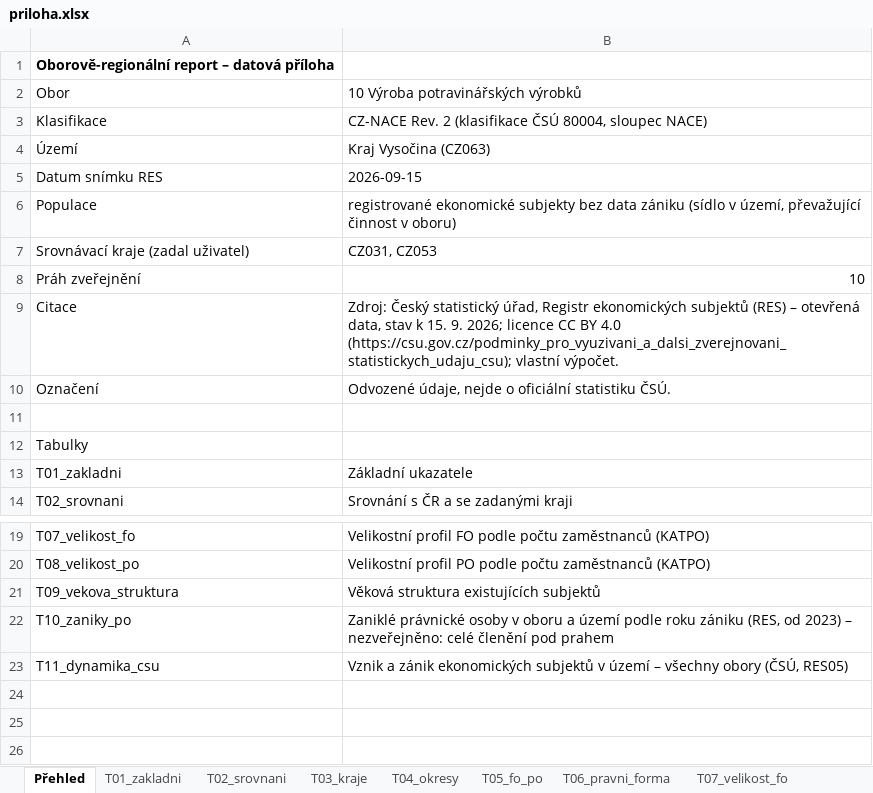
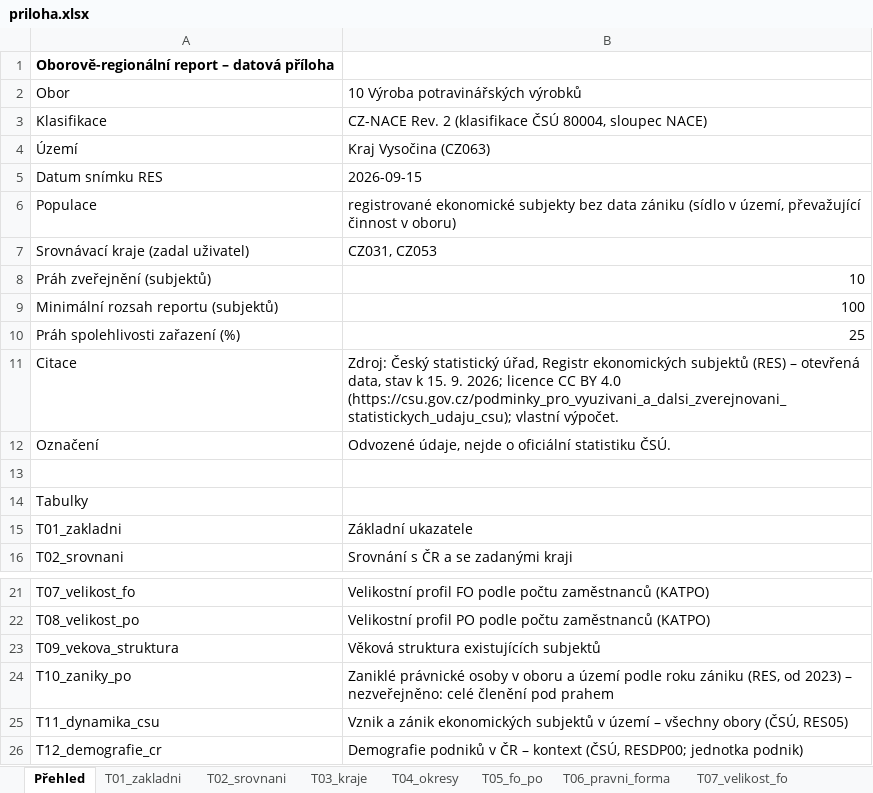
Before and after one commit to dantopol99-bit/da.firemnidatabaze, an Excel workbook: reporty/vystupy/10__CZ063__2026-09-15/priloha.xlsx, sheet Přehled, drawn as a sheet; only a part is shown, gaps mark what is left out; values as stored, in another font and other column widths than the file's, no borders; the diff names each change by its address in the sheet, - before the commit and + after, or states it on an @@ line.

```diff
--- a/reporty/vystupy/10__CZ063__2026-09-15/priloha.xlsx (sheet Přehled)
+++ b/reporty/vystupy/10__CZ063__2026-09-15/priloha.xlsx (sheet Přehled)
-A8: Práh zveřejnění
+A8: Práh zveřejnění (subjektů)
+row 9: Minimální rozsah reportu (subjektů) | 100
+row 10: Práh spolehlivosti zařazení (%) | 25
+row 26: T12_demografie_cr | Demografie podniků v ČR – kontext (ČSÚ, RESDP00; jednotka podnik)
```
Also changed, not shown: sheet Metodika, sheet Zdroj a licence, sheet T01_zakladni, other sheet tabs, 35 other files.
